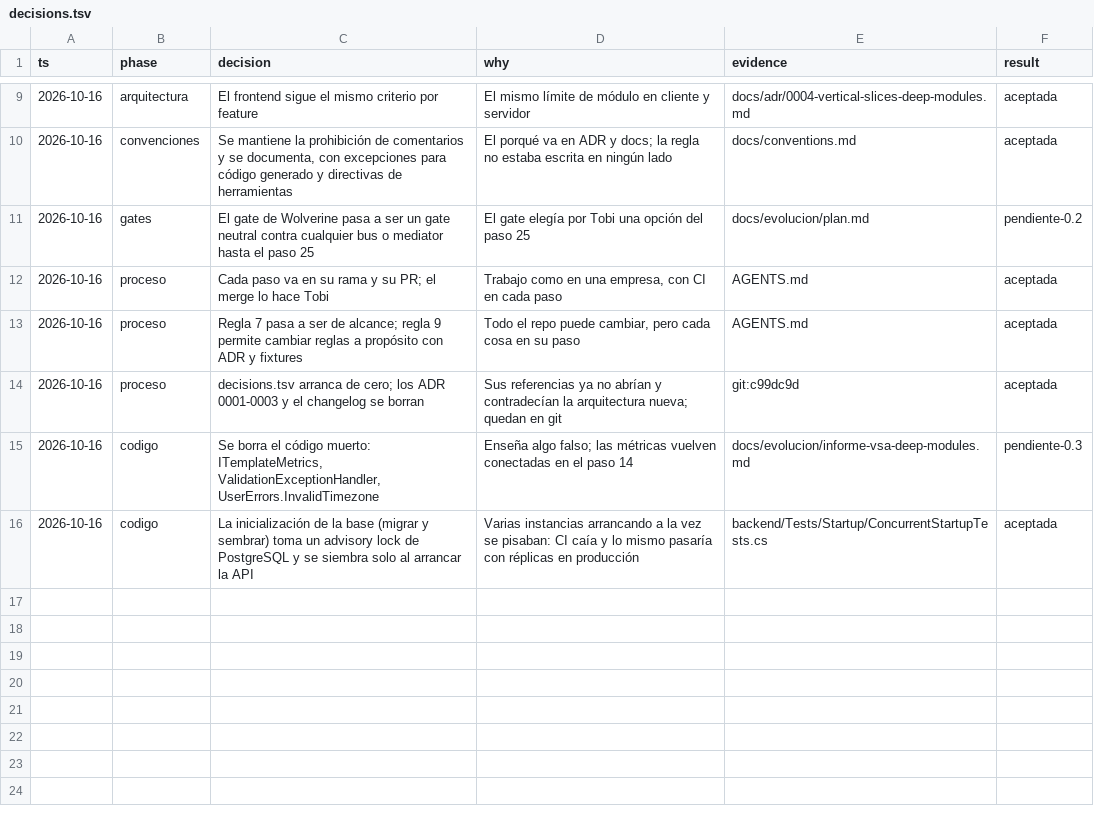
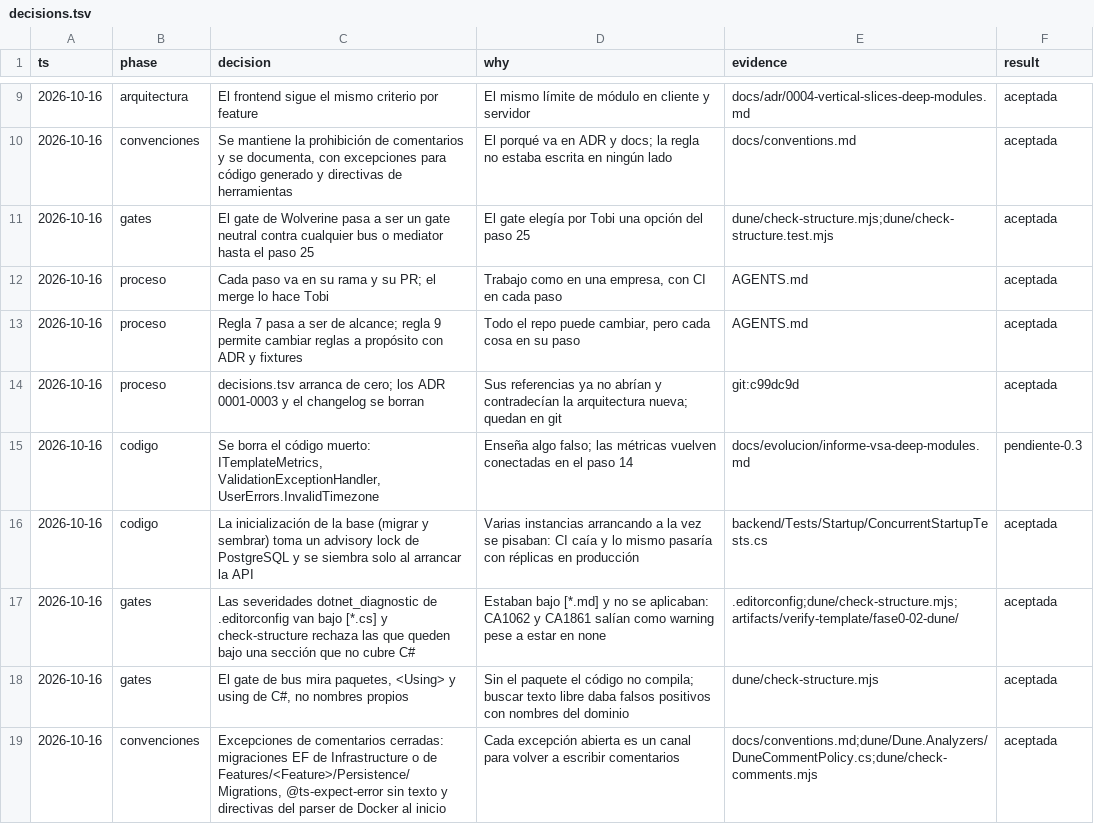
Before and after one commit to tobiasesquivel/full-stack-template, a TSV file: docs/decisions.tsv, drawn as a sheet; only a part is shown, gaps mark what is left out.

Commit message:
fix(dune): apply editorconfig severities, neutral bus gate, closed comment exceptions
- Move dotnet_diagnostic severities from [*.md] to [*.cs]; check-structure
  now rejects severities under a section that does not cover C#.
- Replace the Wolverine gate with a neutral bus/mediator gate that checks
  package references, <Using> items and C# using directives until step 25.
- Exempt EF migrations under Features/<Feature>/Persistence/Migrations,
  bare // @ts-expect-error and Docker parser directives at the top.
- Each rule has a valid fixture and a deliberate violation.

```diff
--- a/docs/decisions.tsv
+++ b/docs/decisions.tsv
@@ -10,3 +10,3 @@ ts	phase	decision	why	evidence	result
 2026-10-16	convenciones	Se mantiene la prohibición de comentarios y se documenta, con excepciones para código generado y directivas de herramientas	El porqué va en ADR y docs; la regla no estaba escrita en ningún lado	docs/conventions.md	aceptada
-2026-10-16	gates	El gate de Wolverine pasa a ser un gate neutral contra cualquier bus o mediator hasta el paso 25	El gate elegía por Tobi una opción del paso 25	docs/evolucion/plan.md	pendiente-0.2
+2026-10-16	gates	El gate de Wolverine pasa a ser un gate neutral contra cualquier bus o mediator hasta el paso 25	El gate elegía por Tobi una opción del paso 25	dune/check-structure.mjs;dune/check-structure.test.mjs	aceptada
 2026-10-16	proceso	Cada paso va en su rama y su PR; el merge lo hace Tobi	Trabajo como en una empresa, con CI en cada paso	AGENTS.md	aceptada
@@ -16 +16,4 @@ ts	phase	decision	why	evidence	result
 2026-10-16	codigo	La inicialización de la base (migrar y sembrar) toma un advisory lock de PostgreSQL y se siembra solo al arrancar la API	Varias instancias arrancando a la vez se pisaban: CI caía y lo mismo pasaría con réplicas en producción	backend/Tests/Startup/ConcurrentStartupTests.cs	aceptada
+2026-10-16	gates	Las severidades dotnet_diagnostic de .editorconfig van bajo [*.cs] y check-structure rechaza las que queden bajo una sección que no cubre C#	Estaban bajo [*.md] y no se aplicaban: CA1062 y CA1861 salían como warning pese a estar en none	.editorconfig;dune/check-structure.mjs;artifacts/verify-template/fase0-02-dune/	aceptada
+2026-10-16	gates	El gate de bus mira paquetes, <Using> y using de C#, no nombres propios	Sin el paquete el código no compila; buscar texto libre daba falsos positivos con nombres del dominio	dune/check-structure.mjs	aceptada
+2026-10-16	convenciones	Excepciones de comentarios cerradas: migraciones EF de Infrastructure o de Features/<Feature>/Persistence/Migrations, @ts-expect-error sin texto y directivas del parser de Docker al inicio	Cada excepción abierta es un canal para volver a escribir comentarios	docs/conventions.md;dune/Dune.Analyzers/DuneCommentPolicy.cs;dune/check-comments.mjs	aceptada
```
Also changed, not shown: 11 other files.
